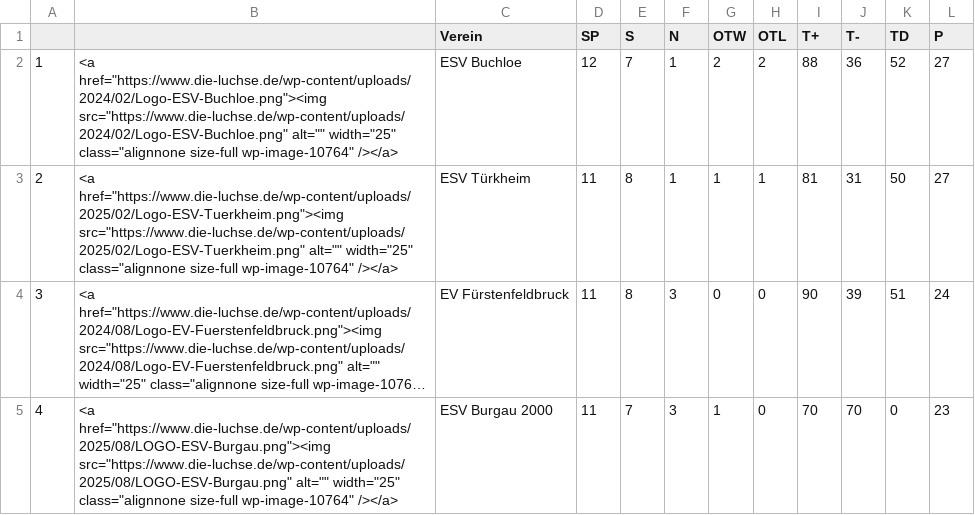
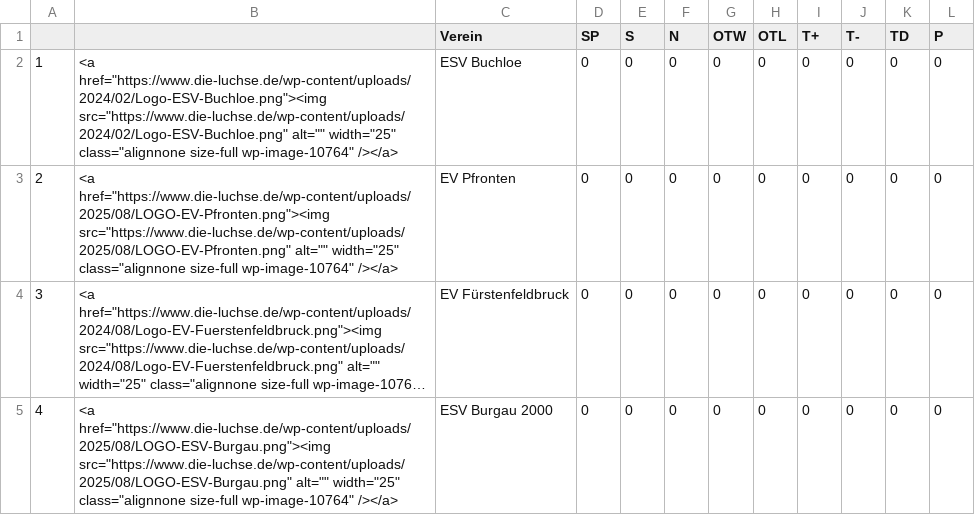
Before and after one commit to lpkiemes/mek-autotabelle, a CSV file: tabelle_U13.csv, drawn as a sheet; only a part is shown; long unchanged cells end in …; the diff covers the shown part only; the diff names each change by its address in the sheet, - before the commit and + after, or states it on an @@ line.

```diff
--- a/tabelle_U13.csv
+++ b/tabelle_U13.csv
-D2 (SP): 12
+D2 (SP): 0
-E2 (S): 7
+E2 (S): 0
-F2:F3 (N): 1
+F2:F3 (N): 0
-G2 (OTW): 2
+G2 (OTW): 0
-H2 (OTL): 2
+H2 (OTL): 0
-I2 (T+): 88
+I2 (T+): 0
-J2 (T-): 36
+J2 (T-): 0
-K2 (TD): 52
+K2 (TD): 0
-L2:L3 (P): 27
+L2:L3 (P): 0
-B3: <a href="https://www.die-luchse.de/wp-content/uploads/2025/02/Logo-ESV-Tuerkheim.png"><img src="https://www.die-luchse.de/wp-content/uploads/2025/02/Logo-ESV-Tuerkheim.png" alt="" width="25"…
+B3: <a href="https://www.die-luchse.de/wp-content/uploads/2025/08/LOGO-EV-Pfronten.png"><img src="https://www.die-luchse.de/wp-content/uploads/2025/08/LOGO-EV-Pfronten.png" alt="" width="25"…
-C3 (Verein): ESV Türkheim
+C3 (Verein): EV Pfronten
-D3:D5 (SP): 11
+D3:D5 (SP): 0
-E3:E4 (S): 8
+E3:E4 (S): 0
-G3 (OTW): 1
+G3 (OTW): 0
-H3 (OTL): 1
+H3 (OTL): 0
-I3 (T+): 81
+I3 (T+): 0
-J3 (T-): 31
+J3 (T-): 0
-K3 (TD): 50
+K3 (TD): 0
-F4:F5 (N): 3
+F4:F5 (N): 0
-I4 (T+): 90
+I4 (T+): 0
-J4 (T-): 39
+J4 (T-): 0
-K4 (TD): 51
+K4 (TD): 0
-L4 (P): 24
+L4 (P): 0
-E5 (S): 7
+E5 (S): 0
-G5 (OTW): 1
+G5 (OTW): 0
-I5 (T+): 70
+I5 (T+): 0
-J5 (T-): 70
+J5 (T-): 0
-L5 (P): 23
+L5 (P): 0
```
Also changed, not shown: 44 edited cells elsewhere in this file, tabelle.csv.
